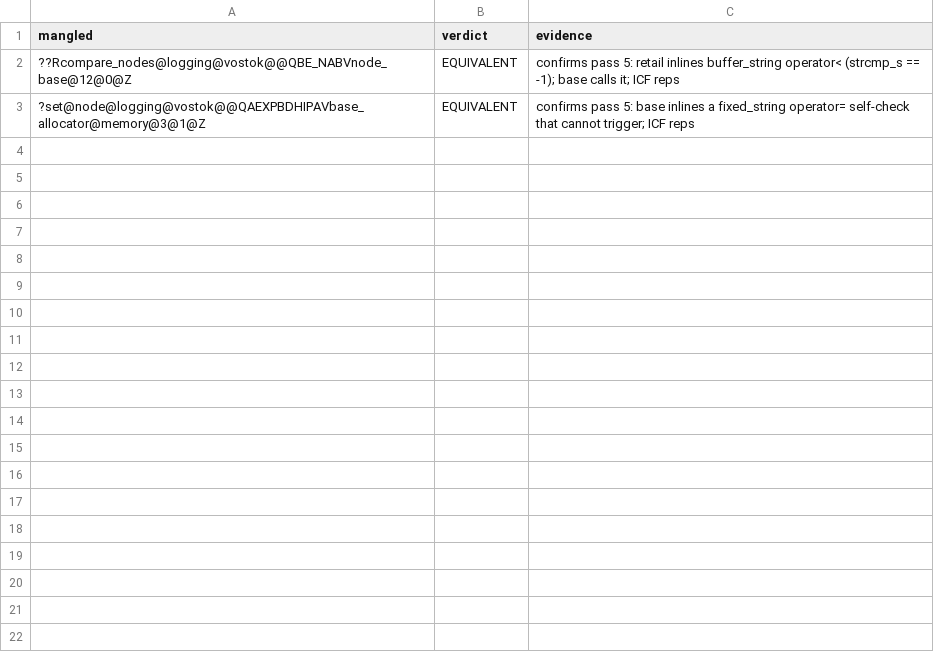
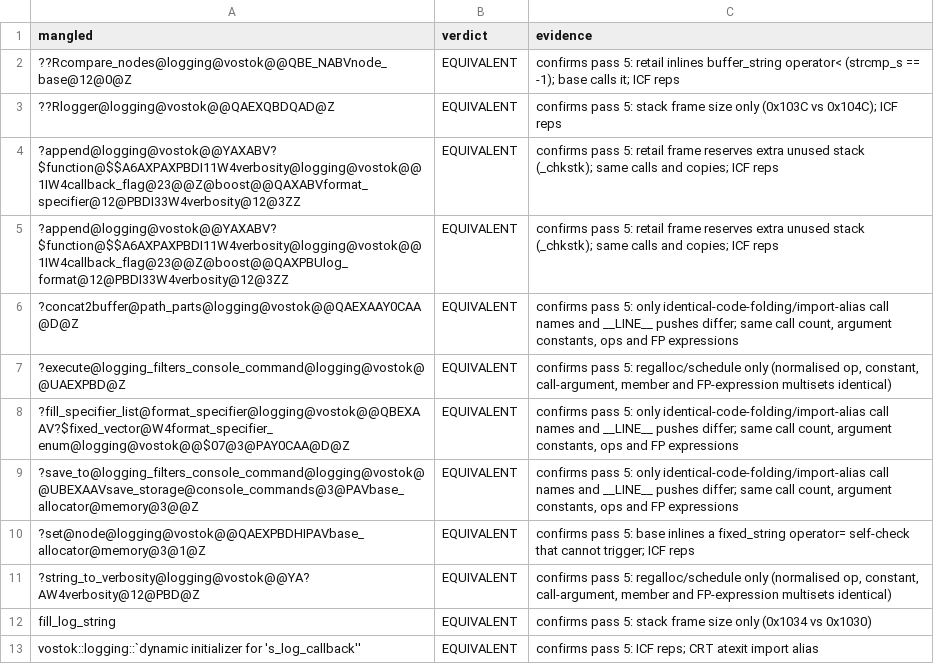
Before and after one commit to srp-survarium/vostok, a TSV file: docs/binary_matching/behavior_audit/pass6/logging.tsv, drawn as a sheet; the diff names each change by its address in the sheet, - before the commit and + after, or states it on an @@ line.

```diff
--- a/docs/binary_matching/behavior_audit/pass6/logging.tsv
+++ b/docs/binary_matching/behavior_audit/pass6/logging.tsv
+row 3: ??Rlogger@logging@vostok@@QAEXQBDQAD@Z | EQUIVALENT | confirms pass 5: stack frame size only (0x103C vs 0x104C); ICF reps
+row 4: ?append@logging@vostok@@YAXABV?$function@$$A6AXPAXPBDI11W4verbosity@logging@vostok@@1IW4callback_flag@23@@Z@boost@@QAXABVformat_specifier@12@PBDI33W4verbosity@12@3ZZ | EQUIVALENT | confirms pass 5: retail frame reserves extra unused stack (_chkstk); same calls and copies; ICF reps
+row 5: ?append@logging@vostok@@YAXABV?$function@$$A6AXPAXPBDI11W4verbosity@logging@vostok@@1IW4callback_flag@23@@Z@boost@@QAXPBUlog_format@12@PBDI33W4verbosity@12@3ZZ | EQUIVALENT | confirms pass 5: retail frame reserves extra unused stack (_chkstk); same calls and copies; ICF reps
+row 6: ?concat2buffer@path_parts@logging@vostok@@QAEXAAY0CAA@D@Z | EQUIVALENT | confirms pass 5: only identical-code-folding/import-alias call names and __LINE__ pushes differ; same call count, argument constants, ops and FP expressions
+row 7: ?execute@logging_filters_console_command@logging@vostok@@UAEXPBD@Z | EQUIVALENT | confirms pass 5: regalloc/schedule only (normalised op, constant, call-argument, member and FP-expression multisets identical)
+row 8: ?fill_specifier_list@format_specifier@logging@vostok@@QBEXAAV?$fixed_vector@W4format_specifier_enum@logging@vostok@@$07@3@PAY0CAA@D@Z | EQUIVALENT | confirms pass 5: only identical-code-folding/import-alias call names and __LINE__ pushes differ; same call count, argument constants, ops and FP expressions
+row 9: ?save_to@logging_filters_console_command@logging@vostok@@UBEXAAVsave_storage@console_commands@3@PAVbase_allocator@memory@3@@Z | EQUIVALENT | confirms pass 5: only identical-code-folding/import-alias call names and __LINE__ pushes differ; same call count, argument constants, ops and FP expressions
+row 11: ?string_to_verbosity@logging@vostok@@YA?AW4verbosity@12@PBD@Z | EQUIVALENT | confirms pass 5: regalloc/schedule only (normalised op, constant, call-argument, member and FP-expression multisets identical)
+row 12: fill_log_string | EQUIVALENT | confirms pass 5: stack frame size only (0x1034 vs 0x1030)
+row 13: vostok::logging::`dynamic initializer for 's_log_callback'' | EQUIVALENT | confirms pass 5: ICF reps; CRT atexit import alias
```
Also changed, not shown: docs/binary_matching/behavior_audit/pass6/physics.tsv, docs/binary_matching/behavior_audit/pass6/ui.tsv, 11 other files.
